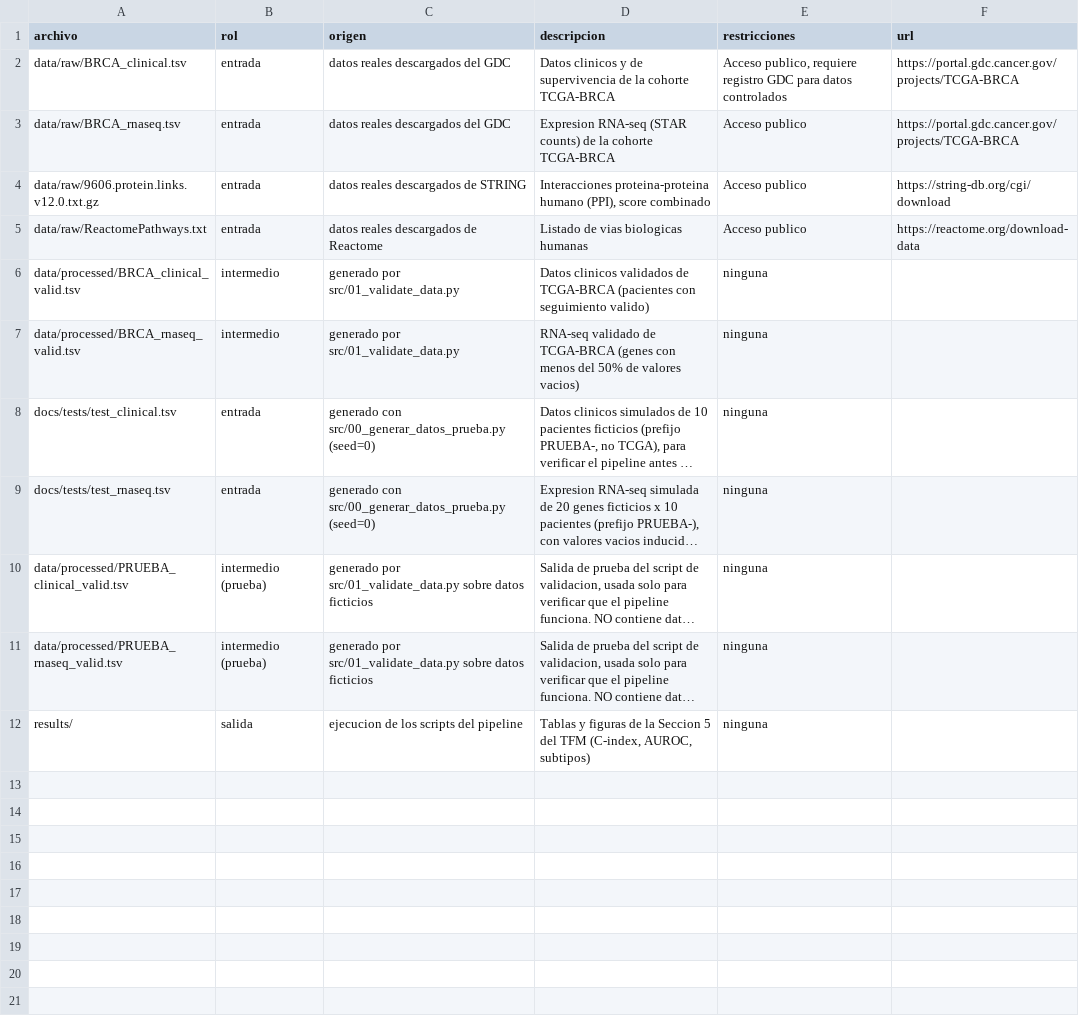
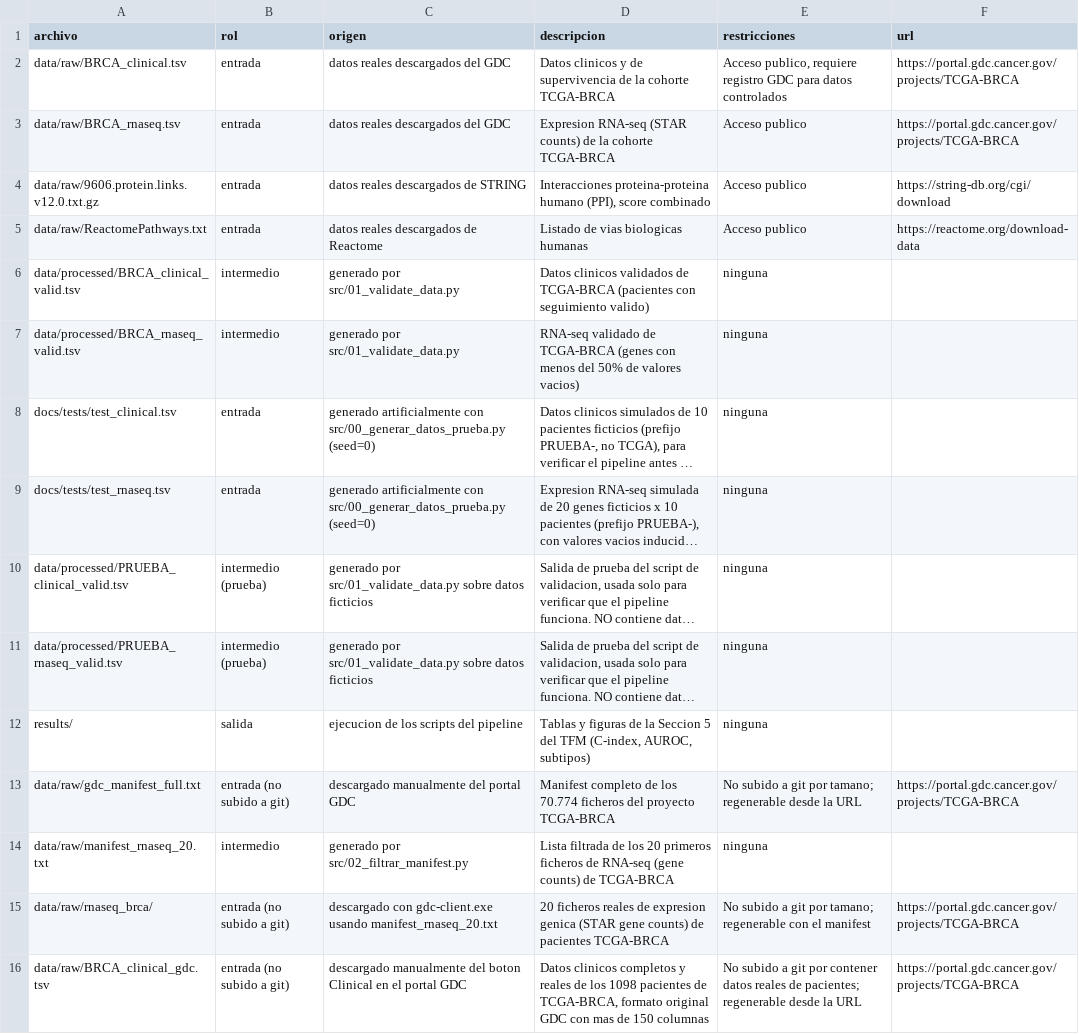
Before and after one commit to mariacr003-rgb/TFM_HGNN, a TSV file: docs/manifest-datos.tsv, drawn as a sheet; long unchanged cells end in …; the diff names each change by its address in the sheet, - before the commit and + after, or states it on an @@ line.

Commit message:
Actualizar manifest de datos con ficheros reales del Paso 2

```diff
--- a/docs/manifest-datos.tsv
+++ b/docs/manifest-datos.tsv
-C8:C9 (origen): generado con src/00_generar_datos_prueba.py…
+C8:C9 (origen): generado artificialmente con src/00_generar_datos_prueba.py…
+row 13: data/raw/gdc_manifest_full.txt | entrada (no subido a git) | descargado manualmente del portal GDC | Manifest completo de los 70.774 ficheros del proyecto TCGA-BRCA | No subido a git por tamano; regenerable desde la URL | https://portal.gdc.cancer.gov/projects/TCGA-BRCA
+row 14: data/raw/manifest_rnaseq_20.txt | intermedio | generado por src/02_filtrar_manifest.py | Lista filtrada de los 20 primeros ficheros de RNA-seq (gene counts) de TCGA-BRCA | ninguna
+row 15: data/raw/rnaseq_brca/ | entrada (no subido a git) | descargado con gdc-client.exe usando manifest_rnaseq_20.txt | 20 ficheros reales de expresion genica (STAR gene counts) de pacientes TCGA-BRCA | No subido a git por tamano; regenerable con el manifest | https://portal.gdc.cancer.gov/projects/TCGA-BRCA
+row 16: data/raw/BRCA_clinical_gdc.tsv | entrada (no subido a git) | descargado manualmente del boton Clinical en el portal GDC | Datos clinicos completos y reales de los 1098 pacientes de TCGA-BRCA, formato original GDC con mas de 150 columnas | No subido a git por contener datos reales de pacientes; regenerable desde la URL | https://portal.gdc.cancer.gov/projects/TCGA-BRCA
```
